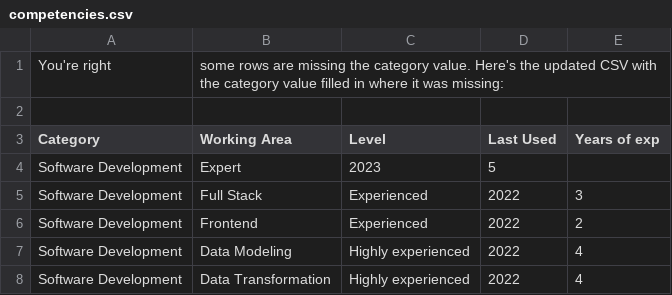
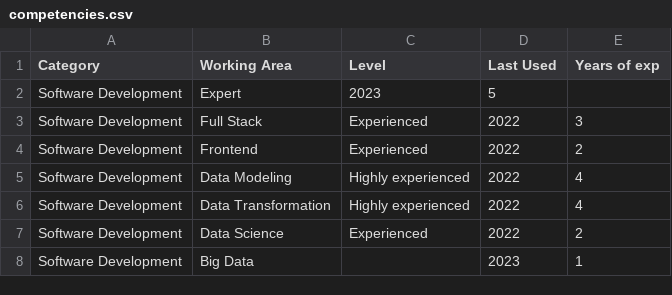
Before and after one commit to Grusinator/cv-builder, a CSV file: data/competencies.csv (was content/competencies.csv), drawn as a sheet; only a part is shown; the shorter side is filled out with more unchanged rows; the diff names each change by its address in the sheet, - before the commit and + after, or states it on an @@ line.

```diff
--- a/content/competencies.csv
+++ b/data/competencies.csv
-row 1: You're right | some rows are missing the category value. Here's the updated CSV with the category value filled in where it was missing:
-row 2: (empty)
```
Also changed, not shown: 49 other files.
